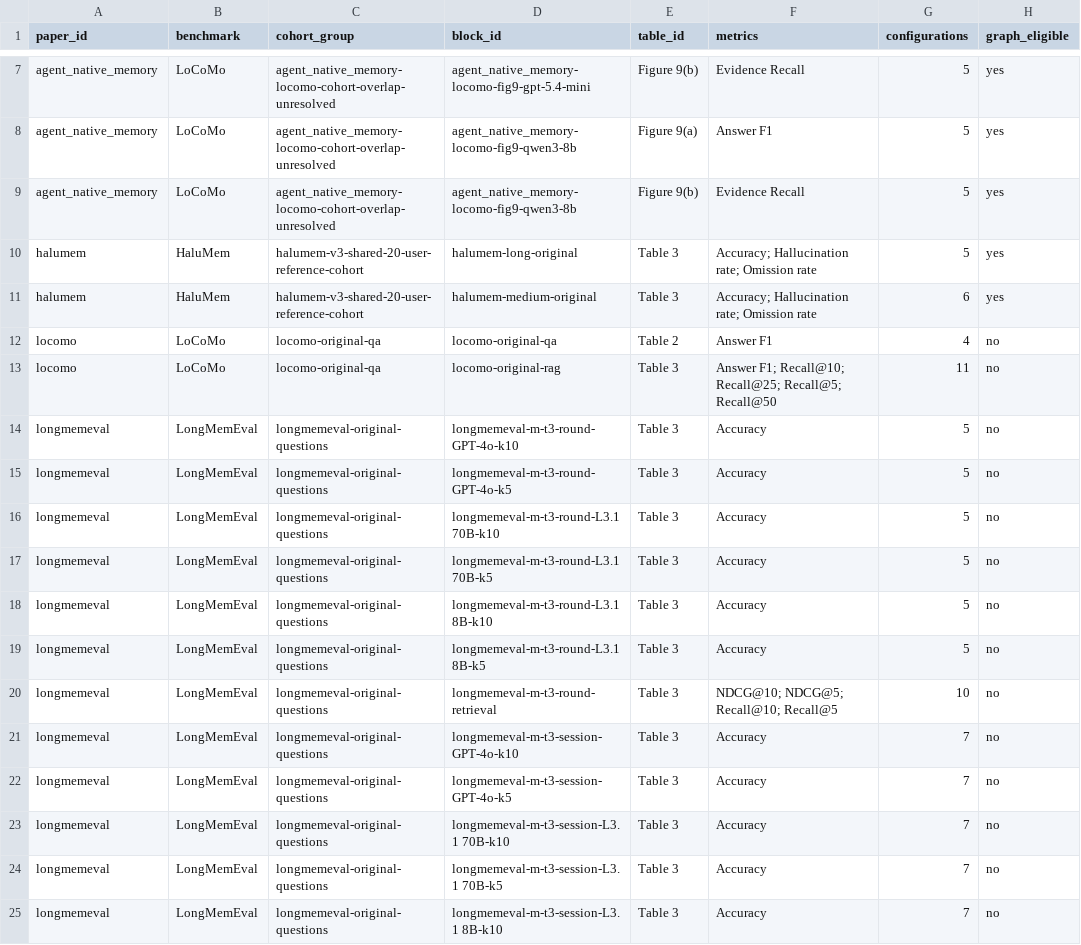
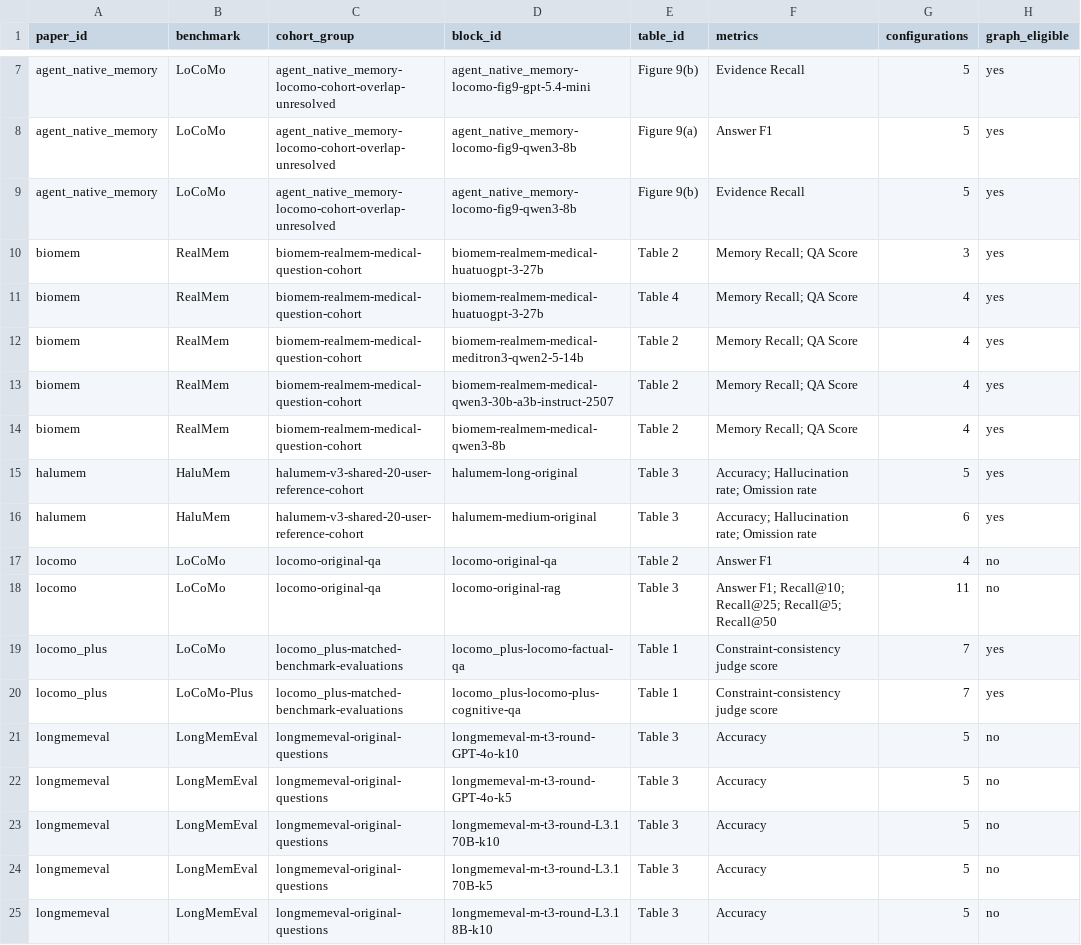
Before and after one commit to SalmonPenny/cluster-b-statistical-analysis, a CSV file: cluster_b_analysis/data/comparison_blocks.csv, drawn as a sheet; only a part is shown, gaps mark what is left out; the shorter side is filled out with more unchanged rows; the diff covers the shown part only; the diff names each change by its address in the sheet, - before the commit and + after, or states it on an @@ line.

```diff
--- a/cluster_b_analysis/data/comparison_blocks.csv
+++ b/cluster_b_analysis/data/comparison_blocks.csv
+row 10: biomem | RealMem | biomem-realmem-medical-question-cohort | biomem-realmem-medical-huatuogpt-3-27b | Table 2 | Memory Recall; QA Score | 3 | yes
+row 11: biomem | RealMem | biomem-realmem-medical-question-cohort | biomem-realmem-medical-huatuogpt-3-27b | Table 4 | Memory Recall; QA Score | 4 | yes
+row 12: biomem | RealMem | biomem-realmem-medical-question-cohort | biomem-realmem-medical-meditron3-qwen2-5-14b | Table 2 | Memory Recall; QA Score | 4 | yes
+row 13: biomem | RealMem | biomem-realmem-medical-question-cohort | biomem-realmem-medical-qwen3-30b-a3b-instruct-2507 | Table 2 | Memory Recall; QA Score | 4 | yes
+row 14: biomem | RealMem | biomem-realmem-medical-question-cohort | biomem-realmem-medical-qwen3-8b | Table 2 | Memory Recall; QA Score | 4 | yes
+row 19: locomo_plus | LoCoMo | locomo_plus-matched-benchmark-evaluations | locomo_plus-locomo-factual-qa | Table 1 | Constraint-consistency judge score | 7 | yes
+row 20: locomo_plus | LoCoMo-Plus | locomo_plus-matched-benchmark-evaluations | locomo_plus-locomo-plus-cognitive-qa | Table 1 | Constraint-consistency judge score | 7 | yes
```
Also changed, not shown: 15 added rows elsewhere in this file, cluster_b_analysis/data/architecture_metric_coverage.csv, cluster_b_analysis/data/benchmark_failure_mode_mapping.csv, 22 other files.
